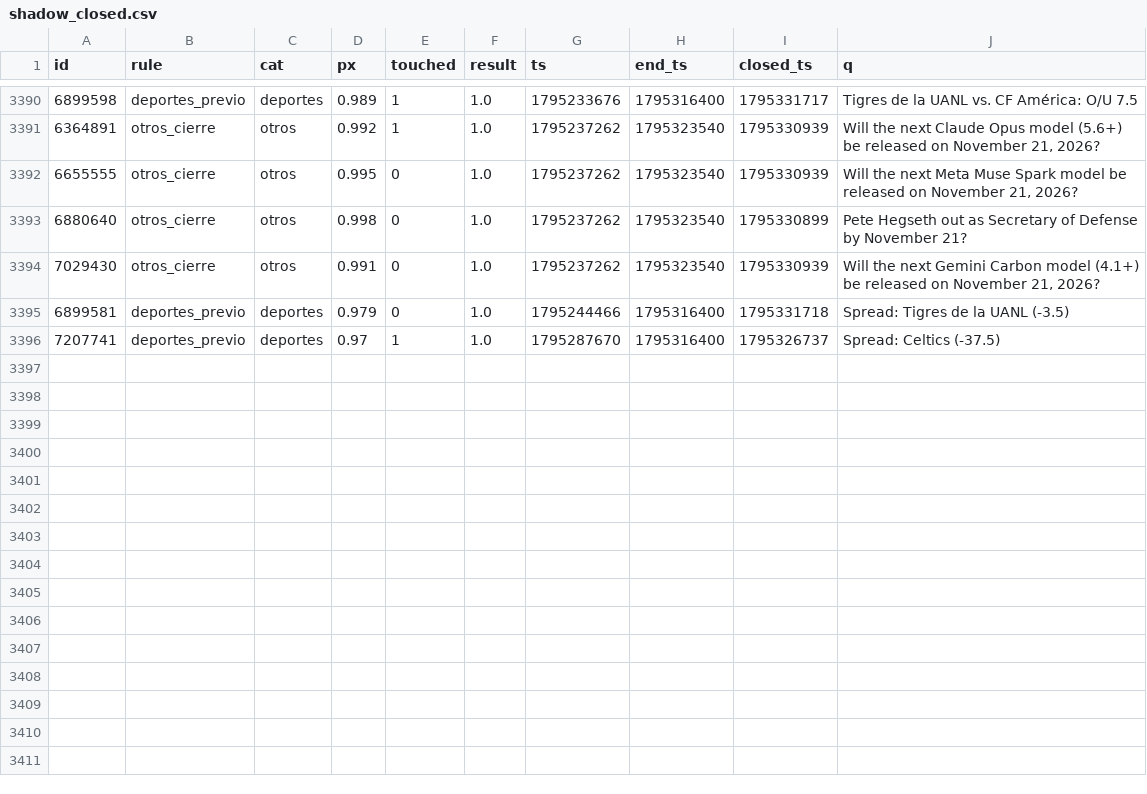
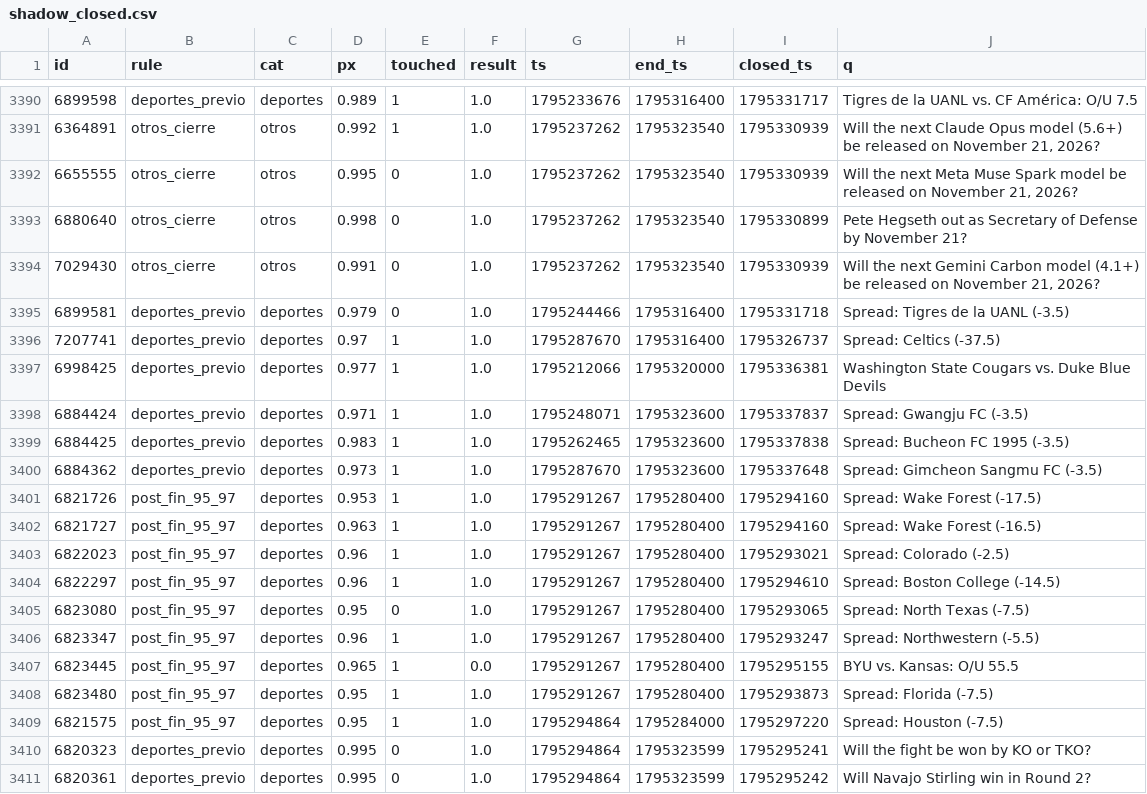
Before and after one commit to changelcerdajr-svg/changelpina, a CSV file: sweeper/data/paper/shadow_closed.csv, drawn as a sheet; only a part is shown, gaps mark what is left out; the diff names each change by its address in the sheet, - before the commit and + after, or states it on an @@ line.

```diff
--- a/sweeper/data/paper/shadow_closed.csv
+++ b/sweeper/data/paper/shadow_closed.csv
+row 3397: 6998425 | deportes_previo | deportes | 0.977 | 1 | 1.0 | 1795212066 | 1795320000 | 1795336381 | Washington State Cougars vs. Duke Blue Devils
+row 3398: 6884424 | deportes_previo | deportes | 0.971 | 1 | 1.0 | 1795248071 | 1795323600 | 1795337837 | Spread: Gwangju FC (-3.5)
+row 3399: 6884425 | deportes_previo | deportes | 0.983 | 1 | 1.0 | 1795262465 | 1795323600 | 1795337838 | Spread: Bucheon FC 1995 (-3.5)
+row 3400: 6884362 | deportes_previo | deportes | 0.973 | 1 | 1.0 | 1795287670 | 1795323600 | 1795337648 | Spread: Gimcheon Sangmu FC (-3.5)
+row 3401: 6821726 | post_fin_95_97 | deportes | 0.953 | 1 | 1.0 | 1795291267 | 1795280400 | 1795294160 | Spread: Wake Forest (-17.5)
+row 3402: 6821727 | post_fin_95_97 | deportes | 0.963 | 1 | 1.0 | 1795291267 | 1795280400 | 1795294160 | Spread: Wake Forest (-16.5)
+row 3403: 6822023 | post_fin_95_97 | deportes | 0.96 | 1 | 1.0 | 1795291267 | 1795280400 | 1795293021 | Spread: Colorado (-2.5)
+row 3404: 6822297 | post_fin_95_97 | deportes | 0.96 | 1 | 1.0 | 1795291267 | 1795280400 | 1795294610 | Spread: Boston College (-14.5)
+row 3405: 6823080 | post_fin_95_97 | deportes | 0.95 | 0 | 1.0 | 1795291267 | 1795280400 | 1795293065 | Spread: North Texas (-7.5)
+row 3406: 6823347 | post_fin_95_97 | deportes | 0.96 | 1 | 1.0 | 1795291267 | 1795280400 | 1795293247 | Spread: Northwestern (-5.5)
+row 3407: 6823445 | post_fin_95_97 | deportes | 0.965 | 1 | 0.0 | 1795291267 | 1795280400 | 1795295155 | BYU vs. Kansas: O/U 55.5
+row 3408: 6823480 | post_fin_95_97 | deportes | 0.95 | 1 | 1.0 | 1795291267 | 1795280400 | 1795293873 | Spread: Florida (-7.5)
+row 3409: 6821575 | post_fin_95_97 | deportes | 0.95 | 1 | 1.0 | 1795294864 | 1795284000 | 1795297220 | Spread: Houston (-7.5)
+row 3410: 6820323 | deportes_previo | deportes | 0.995 | 0 | 1.0 | 1795294864 | 1795323599 | 1795295241 | Will the fight be won by KO or TKO?
+row 3411: 6820361 | deportes_previo | deportes | 0.995 | 0 | 1.0 | 1795294864 | 1795323599 | 1795295242 | Will Navajo Stirling win in Round 2?
```
Also changed, not shown: 8 other files.
